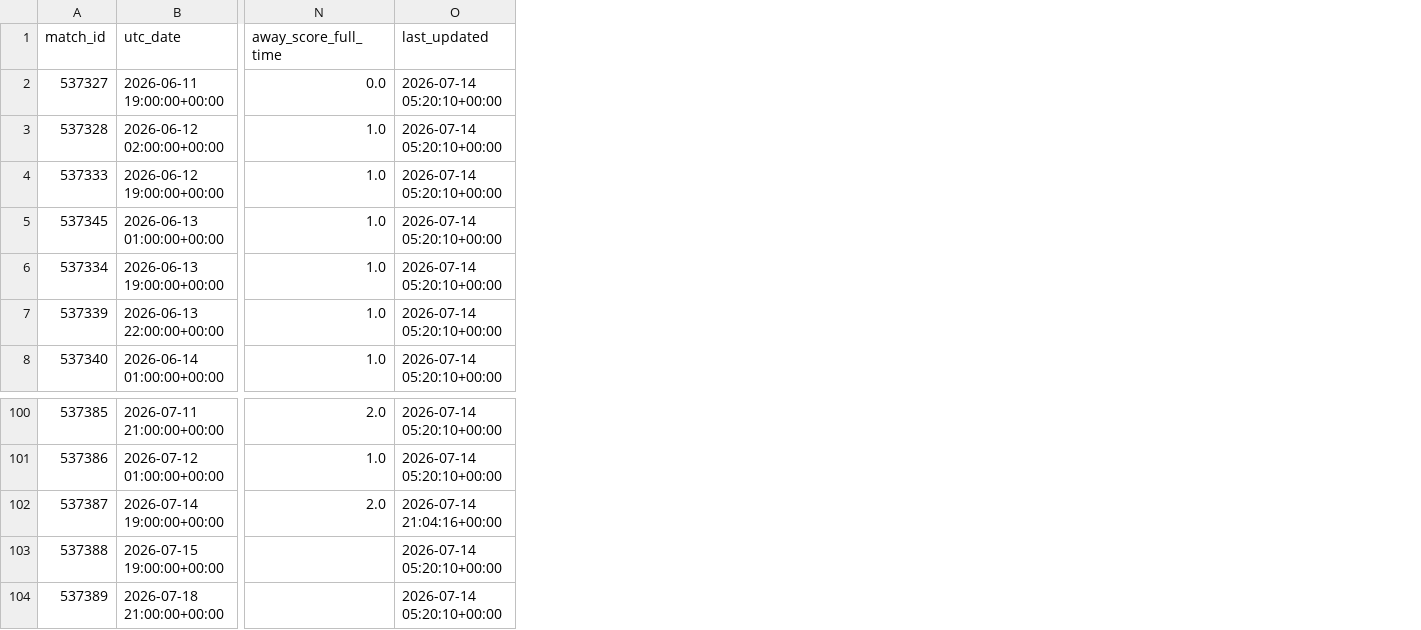
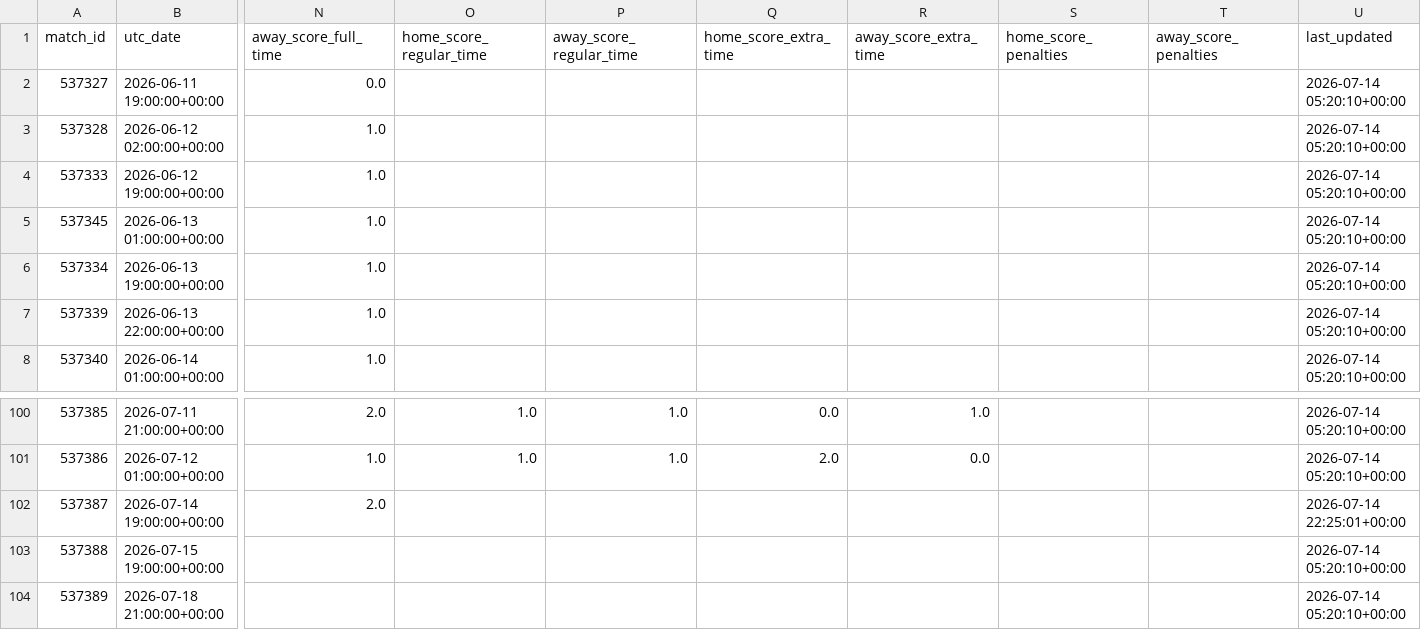
Before and after one commit to hayalows/cupmarket-2026, a CSV file: data/world_cup_2026_matches_latest.csv, drawn as a sheet; only a part is shown, gaps mark what is left out; addresses are those after the commit; the diff names each change by its address in the sheet, - before the commit and + after, or states it on an @@ line.

```diff
--- a/data/world_cup_2026_matches_latest.csv
+++ b/data/world_cup_2026_matches_latest.csv
+column O (home_score_regular_time), rows 100-101: 1.0 | 1.0
+column P (away_score_regular_time), rows 100-101: 1.0 | 1.0
+column Q (home_score_extra_time), rows 100-101: 0.0 | 2.0
+column R (away_score_extra_time), rows 100-101: 1.0 | 0.0
+column S (home_score_penalties), empty
+column T (away_score_penalties), empty
-U102 (last_updated): 2026-07-14 21:04:16+00:00
+U102 (last_updated): 2026-07-14 22:25:01+00:00
```
Also changed, not shown: data/market_movements_latest.csv, data/round_32_opponent_probabilities_latest.csv, 13 other files.
